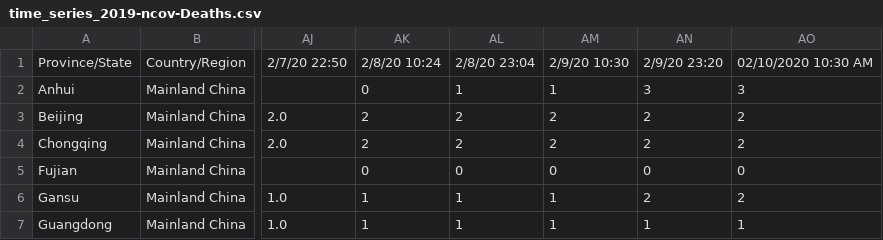
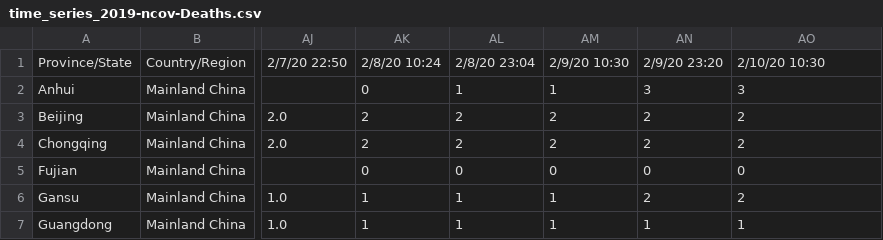
Before and after one commit to shailshouryya/COVID-19, a CSV file: time_series/time_series_2019-ncov-Deaths.csv, drawn as a sheet; only a part is shown, gaps mark what is left out; the diff names each change by its address in the sheet, - before the commit and + after, or states it on an @@ line.

Commit message:
Update time_series_2019-ncov-Deaths.csv

```diff
--- a/time_series/time_series_2019-ncov-Deaths.csv
+++ b/time_series/time_series_2019-ncov-Deaths.csv
-AO1: 02/10/2020 10:30 AM
+AO1: 2/10/20 10:30
```
